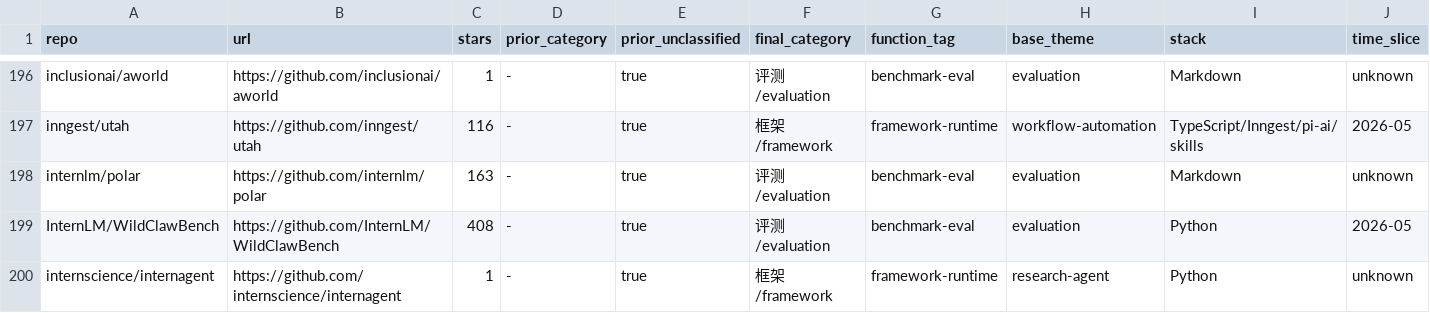
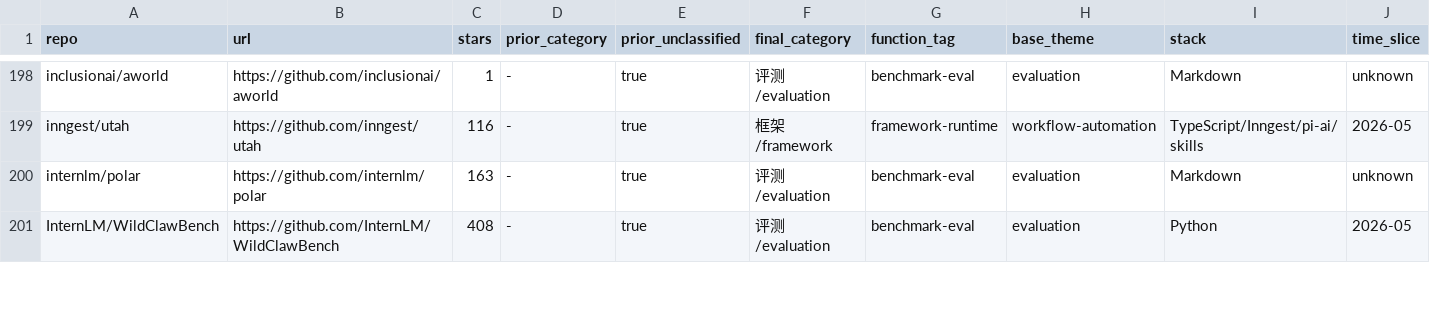
Before and after one commit to Shiyao-Huang/awesome-agent-evolution, a CSV file: research/repo-classification.csv, drawn as a sheet; only a part is shown, gaps mark what is left out; removed rows and columns are numbered as before the commit, all else as after; rows hold the shown columns only; the diff covers the shown part only; the diff names each change by its address in the sheet, - before the commit and + after, or states it on an @@ line.

```diff
--- a/research/repo-classification.csv
+++ b/research/repo-classification.csv
-row 200: internscience/internagent | https://github.com/internscience/internagent | 1 | - | true | 框架/framework | framework-runtime | research-agent | Python | unknown
```
Also changed, not shown: 5 added rows elsewhere in this file, 46 other files.
